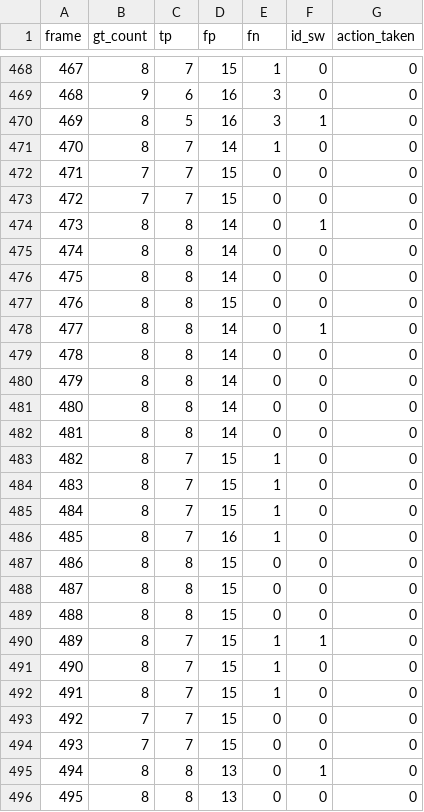
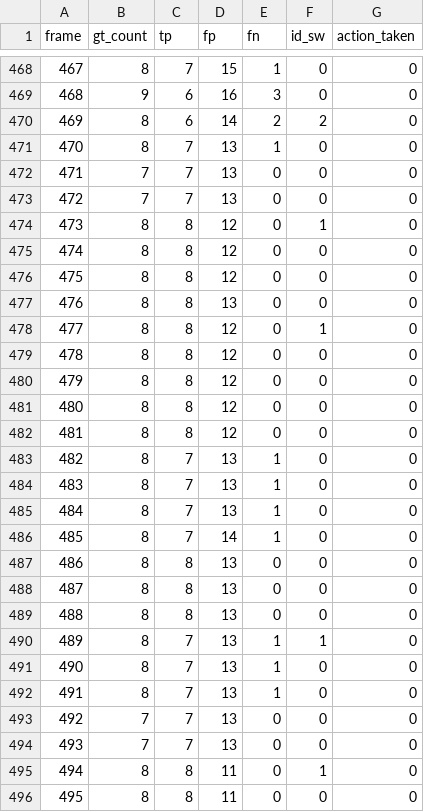
Before and after one commit to shreeg25/RL_for_adversarial_attacks, a CSV file: outputs/col1_MOT17-09-FRCNN_per_frame.csv, drawn as a sheet; only a part is shown, gaps mark what is left out; the diff covers the shown part only.

```diff
--- a/outputs/col1_MOT17-09-FRCNN_per_frame.csv
+++ b/outputs/col1_MOT17-09-FRCNN_per_frame.csv
@@ -469,28 +469,28 @@ frame,gt_count,tp,fp,fn,id_sw,action_taken
 468,9,6,16,3,0,0
-469,8,5,16,3,1,0
-470,8,7,14,1,0,0
-471,7,7,15,0,0,0
-472,7,7,15,0,0,0
-473,8,8,14,0,1,0
-474,8,8,14,0,0,0
-475,8,8,14,0,0,0
-476,8,8,15,0,0,0
-477,8,8,14,0,1,0
-478,8,8,14,0,0,0
-479,8,8,14,0,0,0
-480,8,8,14,0,0,0
-481,8,8,14,0,0,0
-482,8,7,15,1,0,0
-483,8,7,15,1,0,0
-484,8,7,15,1,0,0
-485,8,7,16,1,0,0
-486,8,8,15,0,0,0
-487,8,8,15,0,0,0
-488,8,8,15,0,0,0
-489,8,7,15,1,1,0
-490,8,7,15,1,0,0
-491,8,7,15,1,0,0
-492,7,7,15,0,0,0
-493,7,7,15,0,0,0
-494,8,8,13,0,1,0
-495,8,8,13,0,0,0
+469,8,6,14,2,2,0
+470,8,7,13,1,0,0
+471,7,7,13,0,0,0
+472,7,7,13,0,0,0
+473,8,8,12,0,1,0
+474,8,8,12,0,0,0
+475,8,8,12,0,0,0
+476,8,8,13,0,0,0
+477,8,8,12,0,1,0
+478,8,8,12,0,0,0
+479,8,8,12,0,0,0
+480,8,8,12,0,0,0
+481,8,8,12,0,0,0
+482,8,7,13,1,0,0
+483,8,7,13,1,0,0
+484,8,7,13,1,0,0
+485,8,7,14,1,0,0
+486,8,8,13,0,0,0
+487,8,8,13,0,0,0
+488,8,8,13,0,0,0
+489,8,7,13,1,1,0
+490,8,7,13,1,0,0
+491,8,7,13,1,0,0
+492,7,7,13,0,0,0
+493,7,7,13,0,0,0
+494,8,8,11,0,1,0
+495,8,8,11,0,0,0
```
Also changed, not shown: 138 edited cells elsewhere in this file, outputs/col1_MOT17-02-FRCNN_per_frame.csv, outputs/col1_MOT17-04-FRCNN_per_frame.csv, 19 other files.
